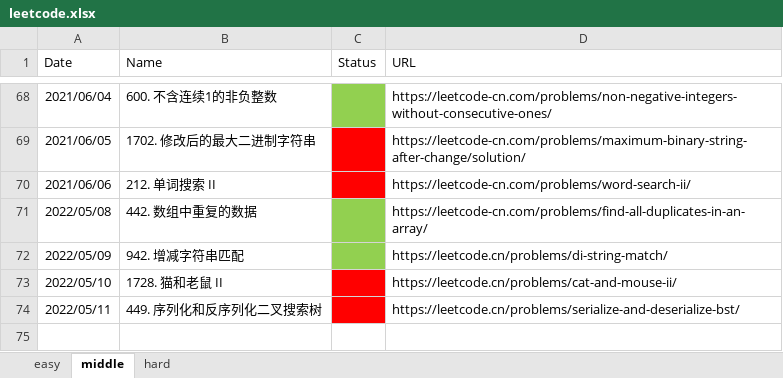
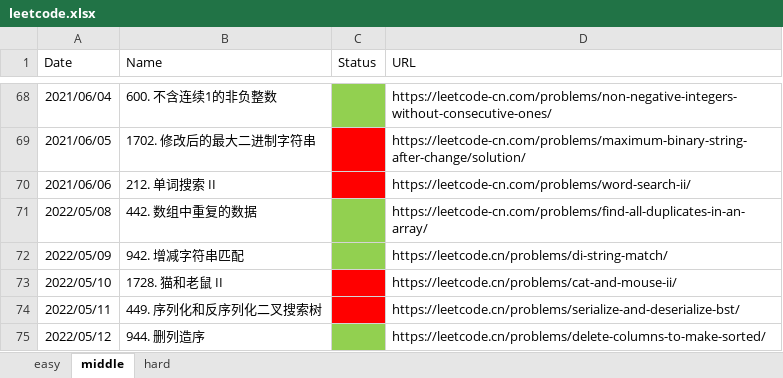
Before and after one commit to haha174/daylx, an Excel workbook: leetcode.xlsx, sheet middle, drawn as a sheet; only a part is shown, gaps mark what is left out; values as stored, in another font and other column widths than the file's, no borders; the diff names each change by its address in the sheet, - before the commit and + after, or states it on an @@ line.

Commit message:
944. 删列造序

```diff
--- a/leetcode.xlsx (sheet middle)
+++ b/leetcode.xlsx (sheet middle)
+row 75: 2022/05/12 | 944. 删列造序 |  | https://leetcode.cn/problems/delete-columns-to-make-sorted/
```
Also changed, not shown: 1 other file.
